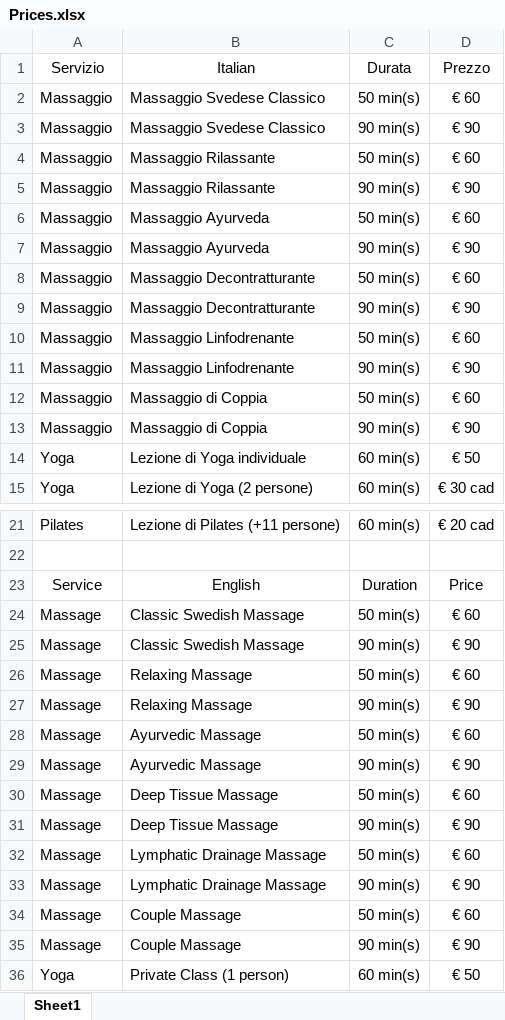
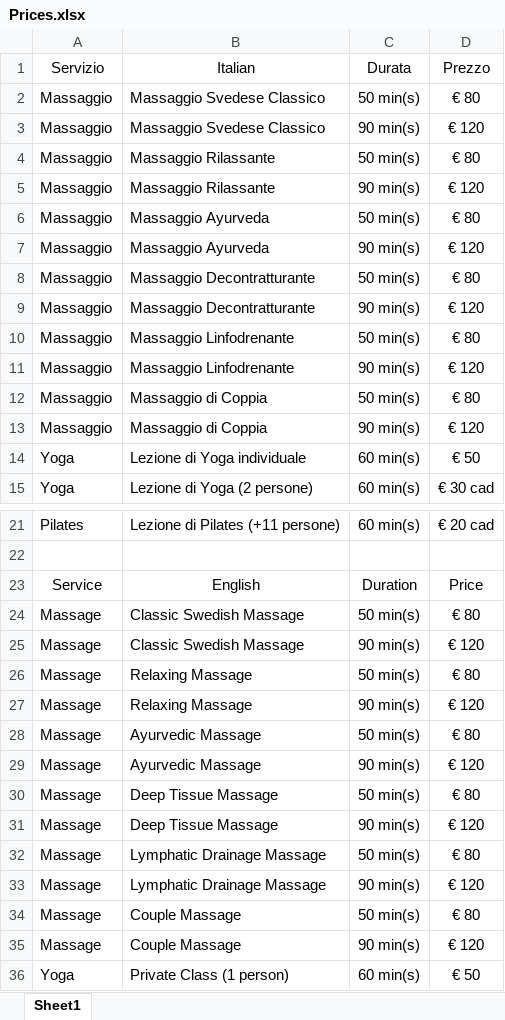
Before and after one commit to GiovanniNacci/Serena_Wellness, an Excel workbook: Prices.xlsx, sheet Sheet1, drawn as a sheet; only a part is shown, gaps mark what is left out; values as stored, in another font and other column widths than the file's, no borders; the diff names each change by its address in the sheet, - before the commit and + after, or states it on an @@ line.

Commit message:
Add files via upload

```diff
--- a/Prices.xlsx (sheet Sheet1)
+++ b/Prices.xlsx (sheet Sheet1)
-D2 (Prezzo): € 60
+D2 (Prezzo): € 80
-D3 (Prezzo): € 90
+D3 (Prezzo): € 120
-D4 (Prezzo): € 60
+D4 (Prezzo): € 80
-D5 (Prezzo): € 90
+D5 (Prezzo): € 120
-D6 (Prezzo): € 60
+D6 (Prezzo): € 80
-D7 (Prezzo): € 90
+D7 (Prezzo): € 120
-D8 (Prezzo): € 60
+D8 (Prezzo): € 80
-D9 (Prezzo): € 90
+D9 (Prezzo): € 120
-D10 (Prezzo): € 60
+D10 (Prezzo): € 80
-D11 (Prezzo): € 90
+D11 (Prezzo): € 120
-D12 (Prezzo): € 60
+D12 (Prezzo): € 80
-D13 (Prezzo): € 90
+D13 (Prezzo): € 120
-D24 (Prezzo): € 60
+D24 (Prezzo): € 80
-D25 (Prezzo): € 90
+D25 (Prezzo): € 120
-D26 (Prezzo): € 60
+D26 (Prezzo): € 80
-D27 (Prezzo): € 90
+D27 (Prezzo): € 120
-D28 (Prezzo): € 60
+D28 (Prezzo): € 80
-D29 (Prezzo): € 90
+D29 (Prezzo): € 120
-D30 (Prezzo): € 60
+D30 (Prezzo): € 80
-D31 (Prezzo): € 90
+D31 (Prezzo): € 120
-D32 (Prezzo): € 60
+D32 (Prezzo): € 80
-D33 (Prezzo): € 90
+D33 (Prezzo): € 120
-D34 (Prezzo): € 60
+D34 (Prezzo): € 80
-D35 (Prezzo): € 90
+D35 (Prezzo): € 120
```
